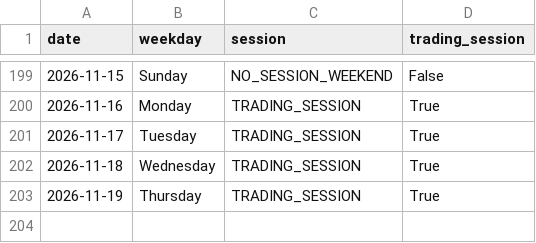
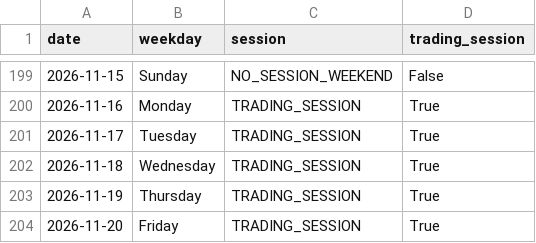
Before and after one commit to ThryB64/CornStudy, a CSV file: data/official_forward/market_sessions.csv, drawn as a sheet; only a part is shown, gaps mark what is left out; the diff names each change by its address in the sheet, - before the commit and + after, or states it on an @@ line.

Commit message:
chore(forward): official collect 2026-11-20

```diff
--- a/data/official_forward/market_sessions.csv
+++ b/data/official_forward/market_sessions.csv
+row 204: 2026-11-20 | Friday | TRADING_SESSION | True
```
Also changed, not shown: 25 other files.
